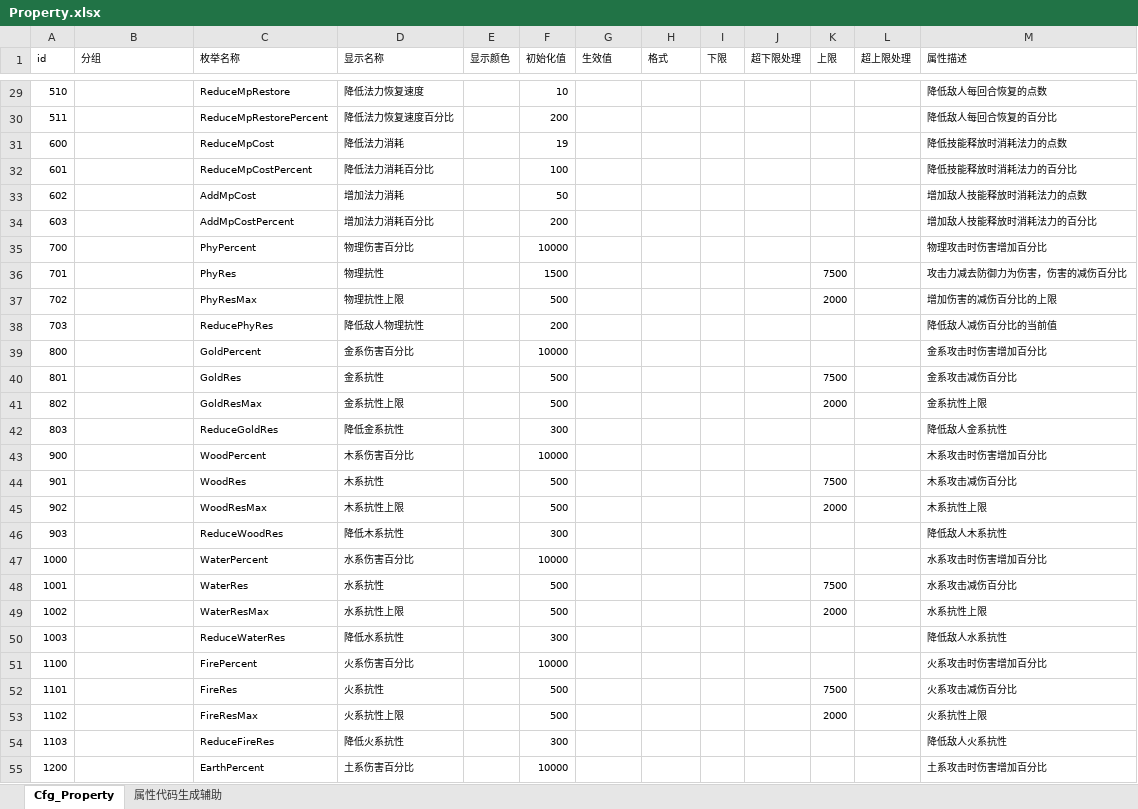
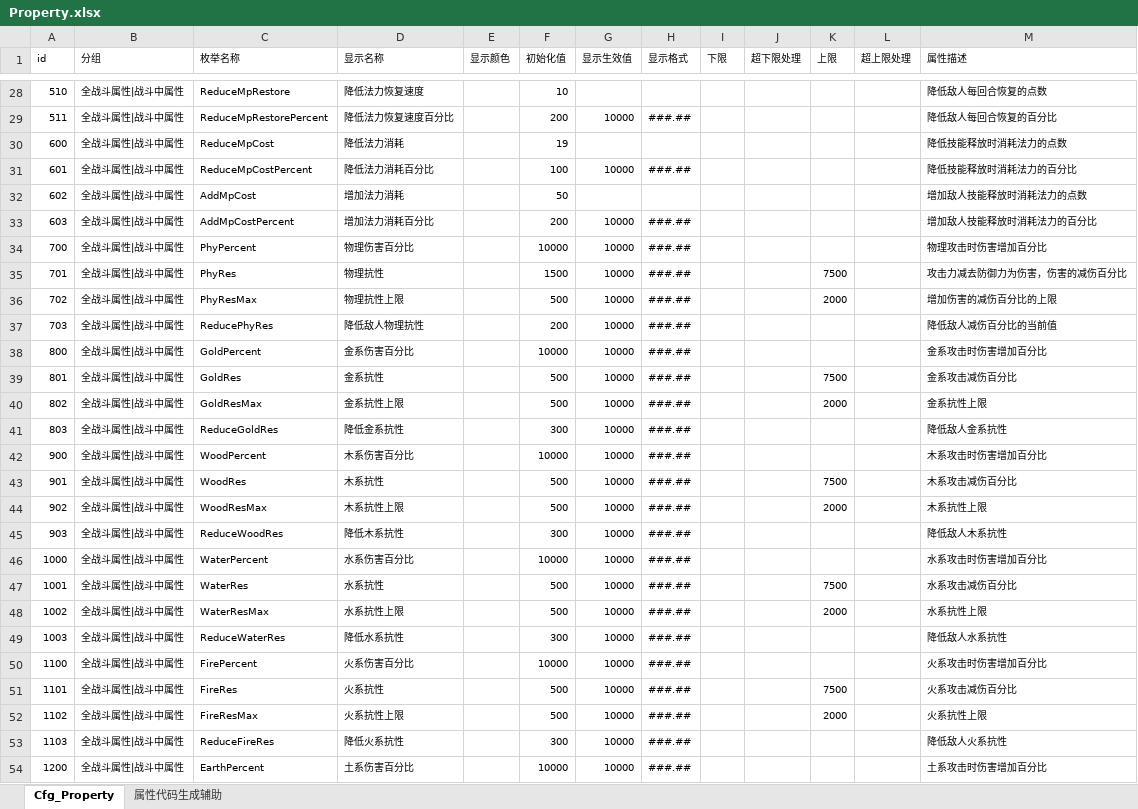
Before and after one commit to MaoMao1986/PokerGame, an Excel workbook: Doc/导出配置/Property.xlsx, sheet Cfg_Property, drawn as a sheet; only a part is shown, gaps mark what is left out; values as stored, in another font and other column widths than the file's, no borders; table styles not drawn; addresses are those after the commit; the diff covers the shown part only; the diff names each change by its address in the sheet, - before the commit and + after, or states it on an @@ line.

```diff
--- a/Doc/导出配置/Property.xlsx (sheet Cfg_Property)
+++ b/Doc/导出配置/Property.xlsx (sheet Cfg_Property)
-G1: 生效值
+G1: 显示生效值
-H1: 格式
+H1: 显示格式
-B28:B54 (分组): (empty)
+B28:B54 (分组): 全战斗属性|战斗中属性
-G29 (显示生效值): (empty)
+G29 (显示生效值): 10000
-H29 (显示格式): (empty)
+H29 (显示格式): ###.##
-G31 (显示生效值): (empty)
+G31 (显示生效值): 10000
-H31 (显示格式): (empty)
+H31 (显示格式): ###.##
-G33:G54 (显示生效值): (empty)
+G33:G54 (显示生效值): 10000
-H33:H54 (显示格式): (empty)
+H33:H54 (显示格式): ###.##
```
Also changed, not shown: 1 removed row and 58 edited cells elsewhere in this sheet, sheet 属性代码生成辅助, Doc/导出配置/Skill.xlsx, 44 other files.
